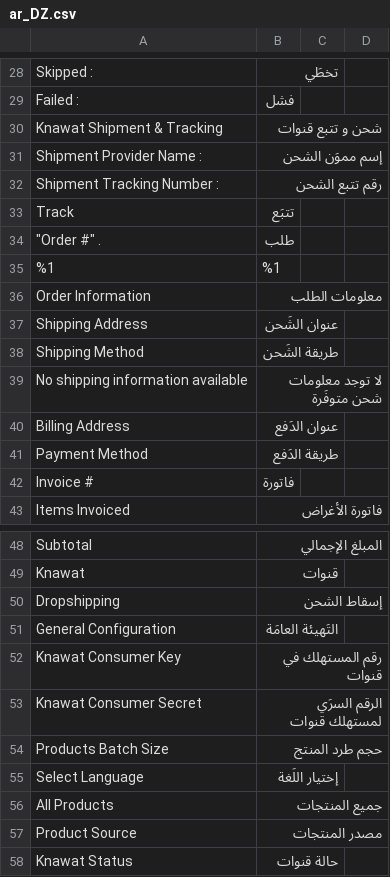
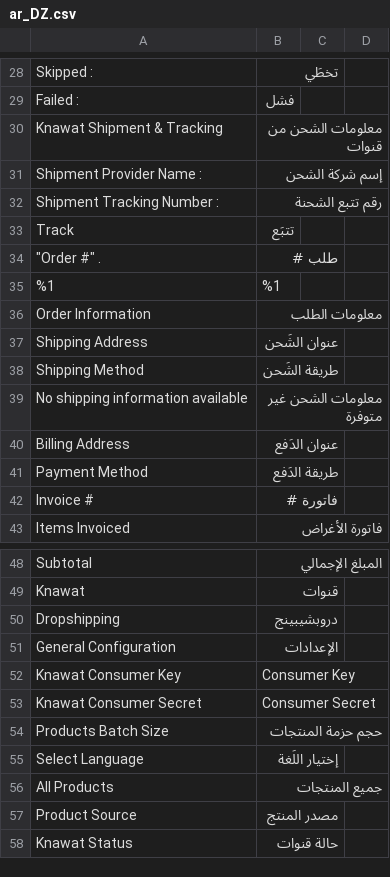
Before and after one commit to jayjittv/knawat-dropshipping-magento2, a CSV file: i18n/ar_DZ.csv, drawn as a sheet; only a part is shown, gaps mark what is left out; the diff covers the shown part only.

```diff
--- a/i18n/ar_DZ.csv
+++ b/i18n/ar_DZ.csv
@@ -29,7 +29,7 @@
 "Failed : ","فشل"
-"Knawat Shipment & Tracking","شحن و تتبع قنوات"
-"Shipment Provider Name :","إسم مموَن الشحن"
-"Shipment Tracking Number :","رقم تتبع الشحن"
+"Knawat Shipment & Tracking","معلومات الشحن من قنوات"
+"Shipment Provider Name :","إسم شركة الشحن"
+"Shipment Tracking Number :","رقم تتبع الشحنة"
 "Track","تتبَع"
-"""Order #"" .","طلب"
+"""Order #"" .","طلب #"
 %1,%1
@@ -38,6 +38,6 @@
 "Shipping Method","طريقة الشَحن"
-"No shipping information available","لا توجد معلومات شحن متوفَرة"
+"No shipping information available","معلومات الشحن غير متوفرة"
 "Billing Address","عنوان الدَفع"
 "Payment Method","طريقة الدَفع"
-"Invoice #","فاتورة"
+"Invoice #","فاتورة #"
 "Items Invoiced","فاتورة الأغراض"
@@ -49,10 +49,10 @@
 "Knawat","قنوات"
-"Dropshipping","إسقاط الشحن"
-"General Configuration","التَهيئة العامَة"
-"Knawat Consumer Key","رقم المستهلك في قنوات"
-"Knawat Consumer Secret","الرقم السرَي لمستهلك قنوات"
-"Products Batch Size","حجم طرد المنتج"
+"Dropshipping","دروبشيبينج"
+"General Configuration","الإعدادات"
+"Knawat Consumer Key","Consumer Key"
+"Knawat Consumer Secret","Consumer Secret"
+"Products Batch Size","حجم حزمة المنتجات"
 "Select Language","إختيار اللَغة"
 "All Products","جميع المنتجات"
-"Product Source","مصدر المنتجات"
+"Product Source","مصدر المنتج"
 "Knawat Status","حالة قنوات"
```
Also changed, not shown: 17 edited cells elsewhere in this file.
